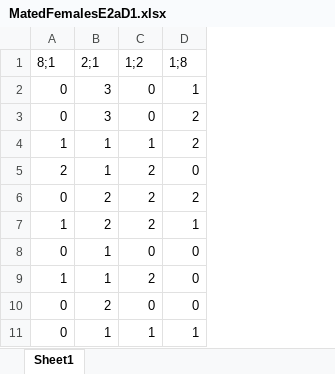
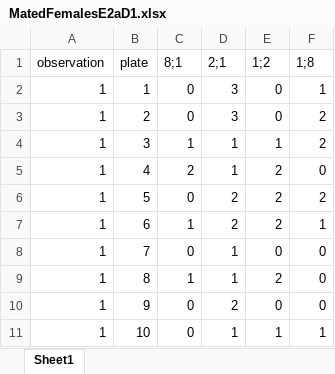
Before and after one commit to katherinemillar02/effects-of-dietary-choice-on-lifespan-in-drosophila-melanogaster, an Excel workbook: data/MatedFemalesE2aD1.xlsx, sheet Sheet1, drawn as a sheet; only a part is shown; values as stored, in another font and other column widths than the file's, no borders; the diff names each change by its address in the sheet, - before the commit and + after, or states it on an @@ line.

Commit message:
Add files via upload

```diff
--- a/data/MatedFemalesE2aD1.xlsx (sheet Sheet1)
+++ b/data/MatedFemalesE2aD1.xlsx (sheet Sheet1)
+column A (observation), rows 2-11: all 1
+column B (plate), rows 2-11: 1 | 2 | 3 | 4 | 5 | 6 | 7 | 8 | 9 | 10
```
